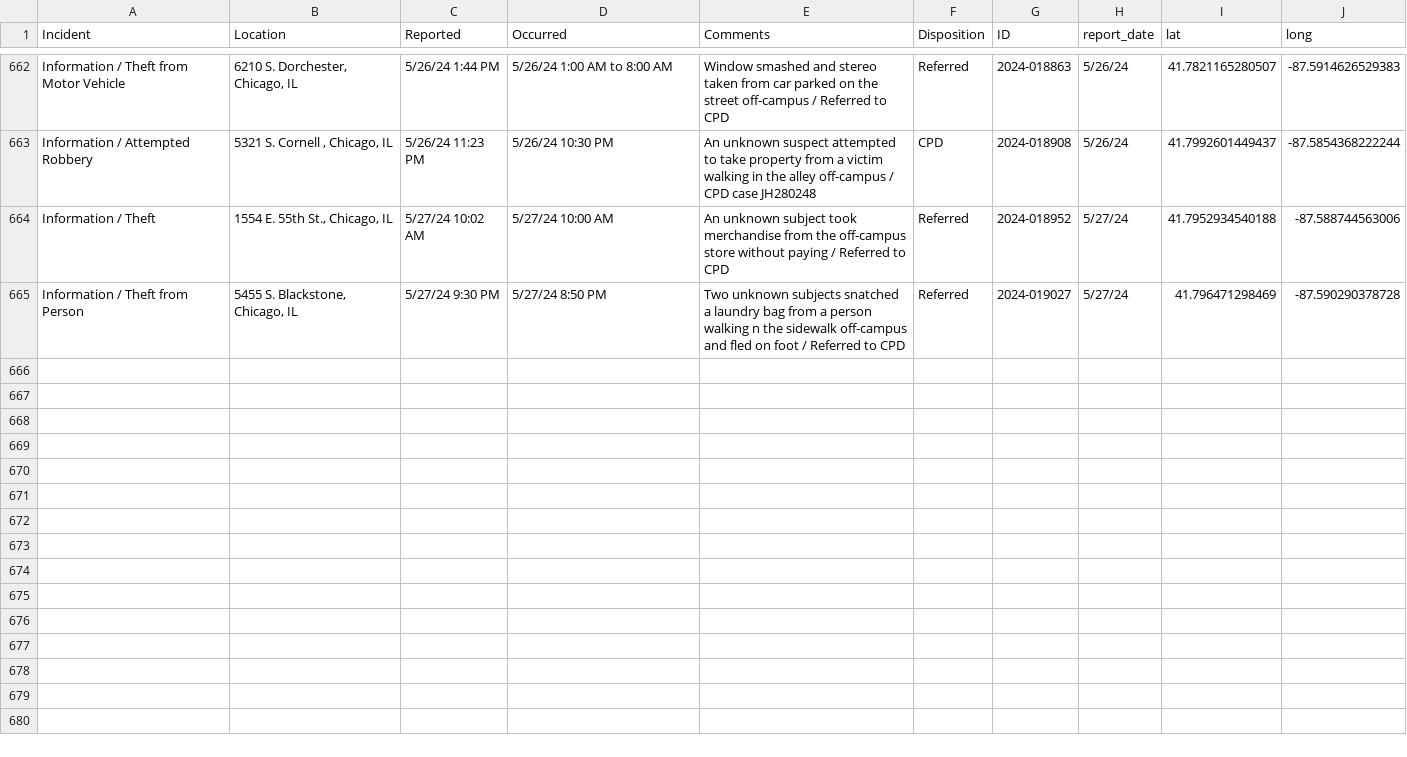
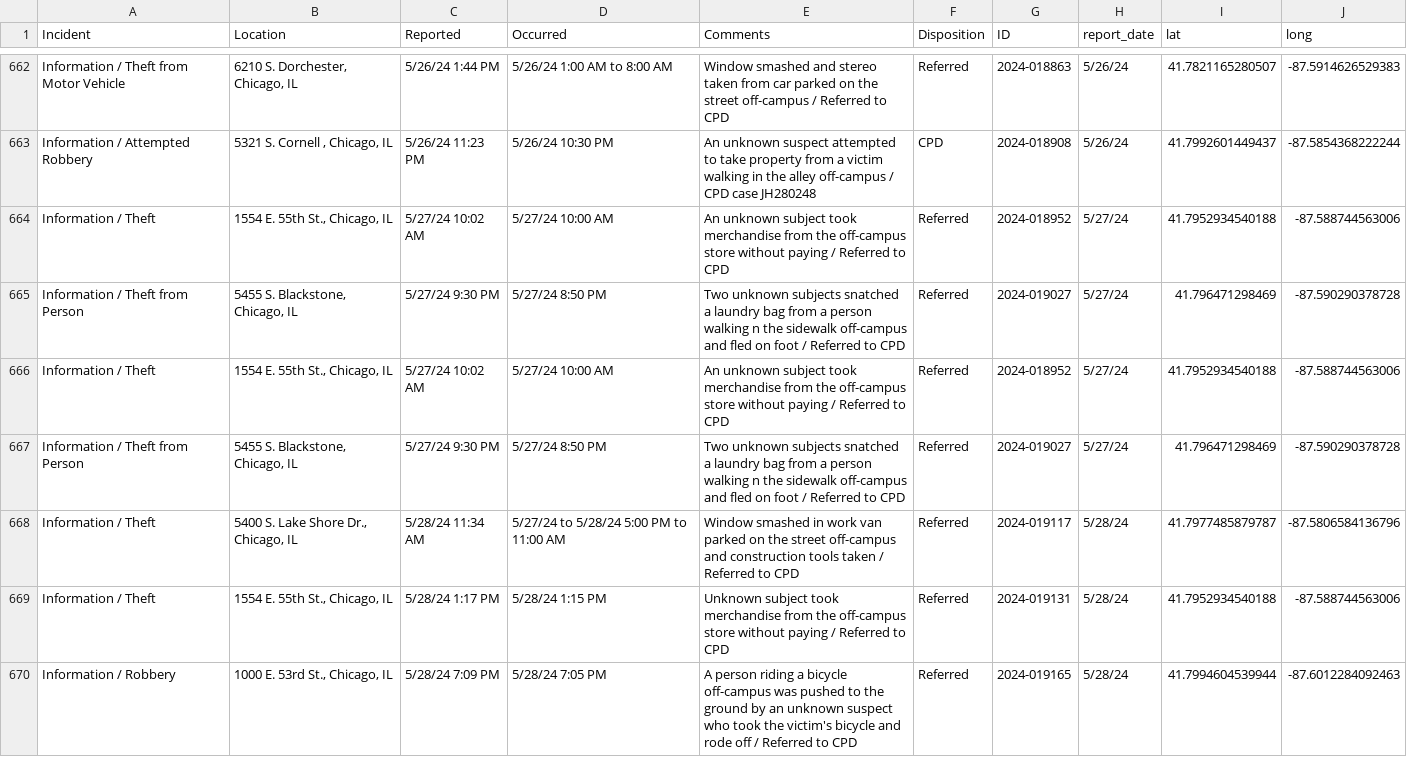
Before and after one commit to uchicago-crime/map, a CSV file: data/23-24_crime.csv, drawn as a sheet; only a part is shown, gaps mark what is left out.

```diff
--- a/data/23-24_crime.csv
+++ b/data/23-24_crime.csv
@@ -665 +665,6 @@
 "Information / Theft from Person","5455 S. Blackstone, Chicago, IL","5/27/24 9:30 PM","5/27/24 8:50 PM","Two unknown subjects snatched a laundry bag from a person walking n the sidewalk off-campus and fled on foot / Referred to CPD","Referred","2024-019027","5/27/24",41.796471298469,-87.590290378728
+"Information / Theft","1554 E. 55th St., Chicago, IL","5/27/24 10:02 AM","5/27/24 10:00 AM","An unknown subject took merchandise from the off-campus store without paying / Referred to CPD","Referred","2024-018952","5/27/24",41.7952934540188,-87.588744563006
+"Information / Theft from Person","5455 S. Blackstone, Chicago, IL","5/27/24 9:30 PM","5/27/24 8:50 PM","Two unknown subjects snatched a laundry bag from a person walking n the sidewalk off-campus and fled on foot / Referred to CPD","Referred","2024-019027","5/27/24",41.796471298469,-87.590290378728
+"Information / Theft","5400 S. Lake Shore Dr., Chicago, IL","5/28/24 11:34 AM","5/27/24 to 5/28/24 5:00 PM to 11:00 AM","Window smashed in work van parked on the street off-campus and construction tools taken / Referred to CPD","Referred","2024-019117","5/28/24",41.7977485879787,-87.5806584136796
+"Information / Theft","1554 E. 55th St., Chicago, IL","5/28/24 1:17 PM","5/28/24 1:15 PM","Unknown subject took merchandise from the off-campus store without paying / Referred to CPD","Referred","2024-019131","5/28/24",41.7952934540188,-87.588744563006
+"Information / Robbery","1000 E. 53rd St., Chicago, IL","5/28/24 7:09 PM","5/28/24 7:05 PM","A person riding a bicycle off-campus was pushed to the ground by an unknown suspect who took the victim's bicycle and rode off / Referred to CPD","Referred","2024-019165","5/28/24",41.7994604539944,-87.6012284092463
```
Also changed, not shown: 1 other file.
